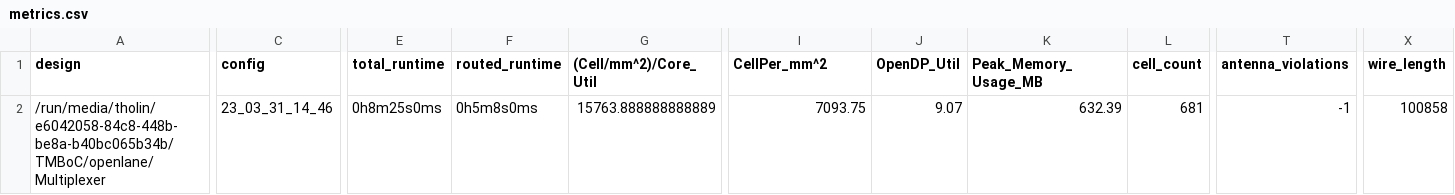
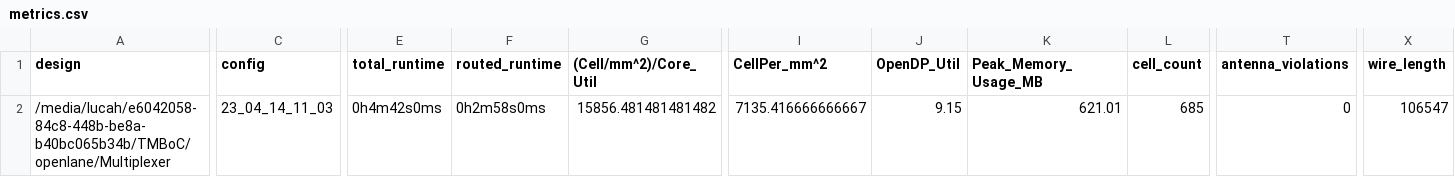
Before and after one commit to AvalonSemiconductors/TMBoC, a CSV file: signoff/Multiplexer/metrics.csv, drawn as a sheet; only a part is shown, gaps mark what is left out; the diff covers the shown part only; the diff names each change by its address in the sheet, - before the commit and + after, or states it on an @@ line.

Commit message:
Fix pin order on Multiplexer.

```diff
--- a/signoff/Multiplexer/metrics.csv
+++ b/signoff/Multiplexer/metrics.csv
-A2 (design): /run/media/tholin/e6042058-84c8-448b-be8a-b40bc065b34b/TMBoC/openlane/Multiplexer
+A2 (design): /media/lucah/e6042058-84c8-448b-be8a-b40bc065b34b/TMBoC/openlane/Multiplexer
-C2 (config): 23_03_31_14_46
+C2 (config): 23_04_14_11_03
-E2 (total_runtime): 0h8m25s0ms
+E2 (total_runtime): 0h4m42s0ms
-F2 (routed_runtime): 0h5m8s0ms
+F2 (routed_runtime): 0h2m58s0ms
-G2 ((Cell/mm^2)/Core_Util): 15763.888888888889
+G2 ((Cell/mm^2)/Core_Util): 15856.481481481482
-I2 (CellPer_mm^2): 7093.75
+I2 (CellPer_mm^2): 7135.416666666667
-J2 (OpenDP_Util): 9.07
+J2 (OpenDP_Util): 9.15
-K2 (Peak_Memory_Usage_MB): 632.39
+K2 (Peak_Memory_Usage_MB): 621.01
-L2 (cell_count): 681
+L2 (cell_count): 685
-T2 (antenna_violations): -1
+T2 (antenna_violations): 0
-X2 (wire_length): 100858
+X2 (wire_length): 106547
```
Also changed, not shown: 26 edited cells elsewhere in this file, signoff/user_project_wrapper/metrics.csv, 39 other files.
